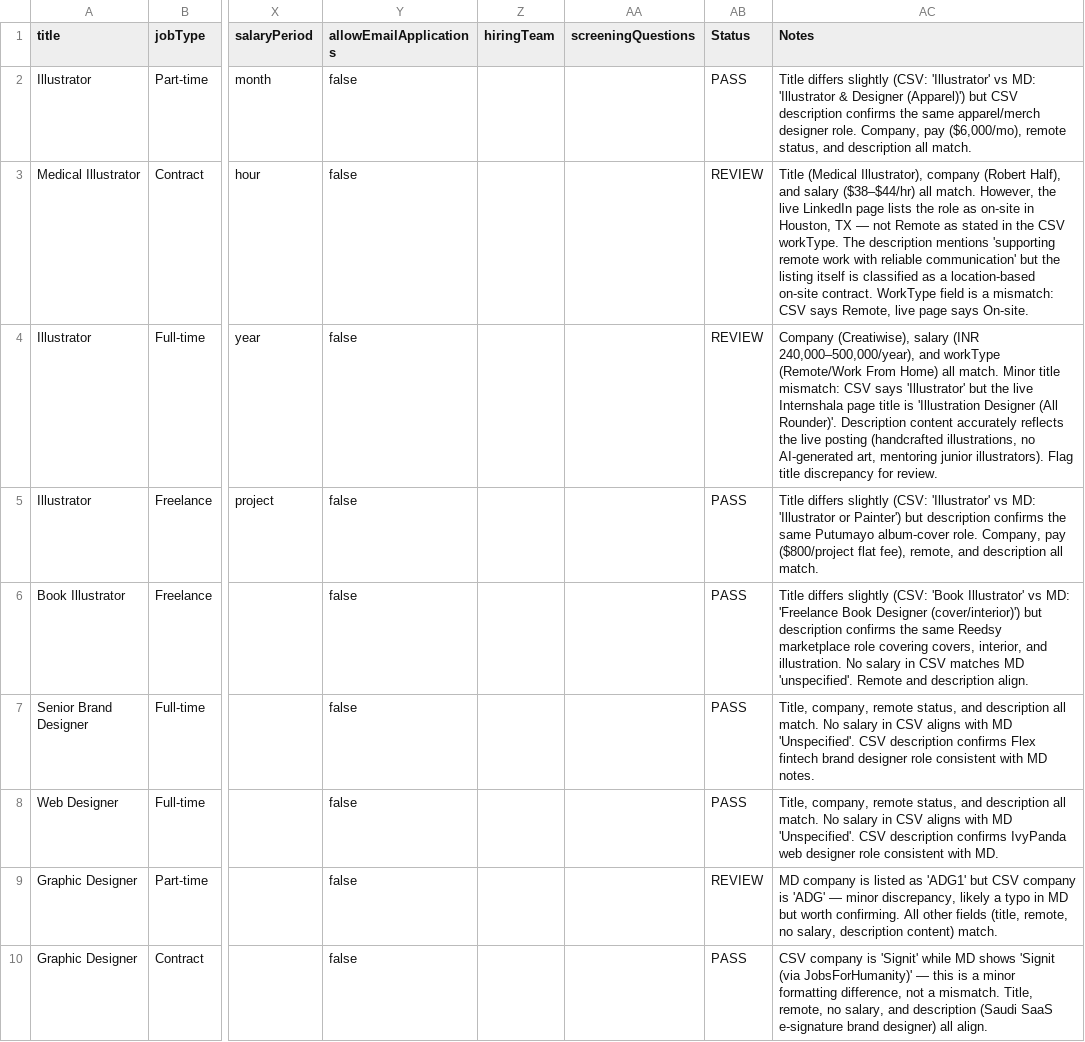
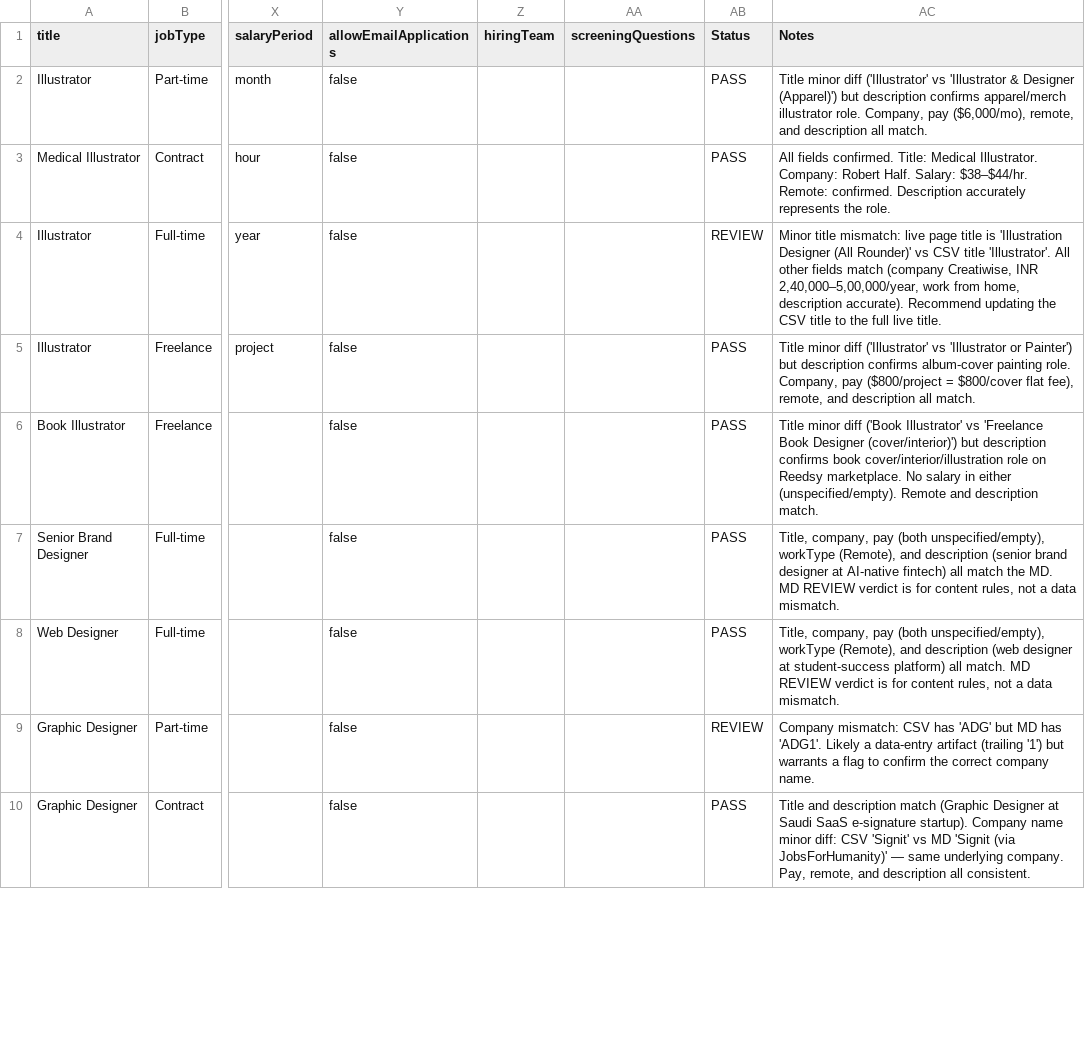
Before and after one commit to WanaCreate/JobScraping, a CSV file: WeeklyJobs/June17-2026/17-June-2026-jobs-reviewed.csv, drawn as a sheet; only a part is shown, gaps mark what is left out; the diff covers the shown part only; the diff names each change by its address in the sheet, - before the commit and + after, or states it on an @@ line.

```diff
--- a/WeeklyJobs/June17-2026/17-June-2026-jobs-reviewed.csv
+++ b/WeeklyJobs/June17-2026/17-June-2026-jobs-reviewed.csv
-AC2 (Notes): Title differs slightly (CSV: 'Illustrator' vs MD: 'Illustrator & Designer (Apparel)') but CSV description confirms the same apparel/merch designer role. Company, pay ($6,000/mo), remote status, and description…
+AC2 (Notes): Title minor diff ('Illustrator' vs 'Illustrator & Designer (Apparel)') but description confirms apparel/merch illustrator role. Company, pay ($6,000/mo), remote, and description…
-AB3 (Status): REVIEW
+AB3 (Status): PASS
-AC3 (Notes): Title (Medical Illustrator), company (Robert Half), and salary ($38–$44/hr) all match. However, the live LinkedIn page lists the role as on-site in Houston, TX — not Remote as stated in the CSV workType. The description mentions 'supporting remote work with reliable communication' but the listing itself is classified as a location-based on-site contract. WorkType field is a mismatch: CSV says Remote, live page says On-site.
+AC3 (Notes): All fields confirmed. Title: Medical Illustrator. Company: Robert Half. Salary: $38–$44/hr. Remote: confirmed. Description accurately represents the role.
-AC4 (Notes): Company (Creatiwise), salary (INR 240,000–500,000/year), and workType (Remote/Work From Home) all match. Minor title mismatch: CSV says 'Illustrator' but the live Internshala page title is 'Illustration Designer (All Rounder)'. Description content accurately reflects the live posting (handcrafted illustrations, no AI-generated art, mentoring junior illustrators). Flag title discrepancy for review.
+AC4 (Notes): Minor title mismatch: live page title is 'Illustration Designer (All Rounder)' vs CSV title 'Illustrator'. All other fields match (company Creatiwise, INR 2,40,000–5,00,000/year, work from home, description accurate). Recommend updating the CSV title to the full live title.
-AC5 (Notes): Title differs slightly (CSV: 'Illustrator' vs MD: 'Illustrator or Painter') but description confirms the same Putumayo album-cover role. Company, pay ($800/project flat fee),…
+AC5 (Notes): Title minor diff ('Illustrator' vs 'Illustrator or Painter') but description confirms album-cover painting role. Company, pay ($800/project = $800/cover flat fee),…
-AC6 (Notes): Title differs slightly (CSV: 'Book Illustrator' vs MD: 'Freelance Book Designer (cover/interior)') but description confirms the same Reedsy marketplace role covering covers, interior, and illustration. No salary in CSV matches MD 'unspecified'. Remote and description align.
+AC6 (Notes): Title minor diff ('Book Illustrator' vs 'Freelance Book Designer (cover/interior)') but description confirms book cover/interior/illustration role on Reedsy marketplace. No salary in either (unspecified/empty). Remote and description match.
-AC7 (Notes): Title, company, remote status, and description all match. No salary in CSV aligns with MD 'Unspecified'. CSV description confirms Flex fintech brand designer role consistent with MD notes.
+AC7 (Notes): Title, company, pay (both unspecified/empty), workType (Remote), and description (senior brand designer at AI-native fintech) all match the MD. MD REVIEW verdict is for content rules, not a data mismatch.
-AC8 (Notes): Title, company, remote status, and description all match. No salary in CSV aligns with MD 'Unspecified'. CSV description confirms IvyPanda web designer role consistent with MD.
+AC8 (Notes): Title, company, pay (both unspecified/empty), workType (Remote), and description (web designer at student-success platform) all match. MD REVIEW verdict is for content rules, not a data mismatch.
-AC9 (Notes): MD company is listed as 'ADG1' but CSV company is 'ADG' — minor discrepancy, likely a typo in MD but worth confirming. All other fields (title, remote, no salary, description content) match.
+AC9 (Notes): Company mismatch: CSV has 'ADG' but MD has 'ADG1'. Likely a data-entry artifact (trailing '1') but warrants a flag to confirm the correct company name.
-AC10 (Notes): CSV company is 'Signit' while MD shows 'Signit (via JobsForHumanity)' — this is a minor formatting difference, not a mismatch. Title, remote, no salary, and description (Saudi SaaS e-signature brand designer) all align.
+AC10 (Notes): Title and description match (Graphic Designer at Saudi SaaS e-signature startup). Company name minor diff: CSV 'Signit' vs MD 'Signit (via JobsForHumanity)' — same underlying company. Pay, remote, and description all consistent.
```
Also changed, not shown: 1 added row and 10 edited cells elsewhere in this file, 9 other files.
